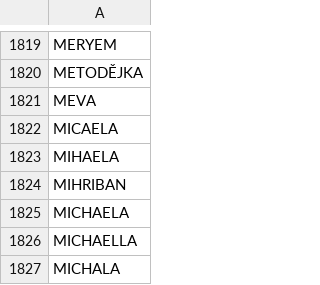
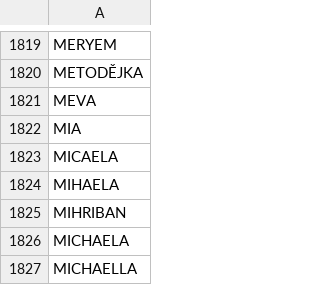
Before and after one commit to onexcz/czech-names, a CSV file: public/data/girls.csv, drawn as a sheet; only a part is shown, gaps mark what is left out; the shorter side is filled out with more unchanged rows; the diff names each change by its address in the sheet, - before the commit and + after, or states it on an @@ line.

Commit message:
fix: add MIA to girls.csv

```diff
--- a/public/data/girls.csv
+++ b/public/data/girls.csv
+row 1822: MIA
```
